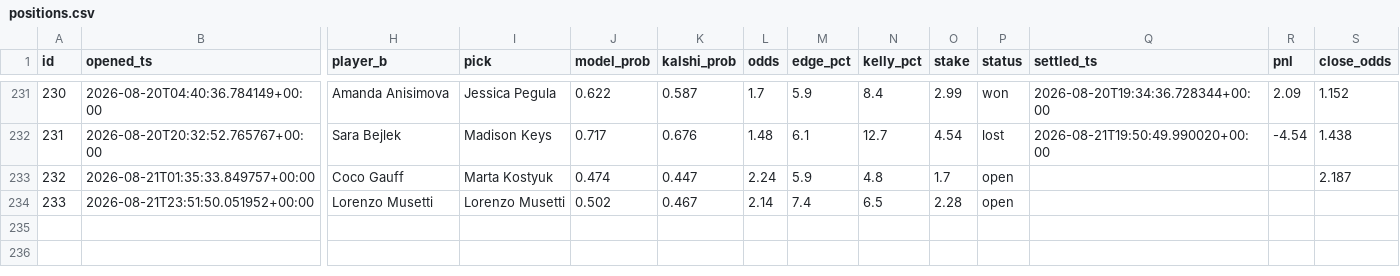
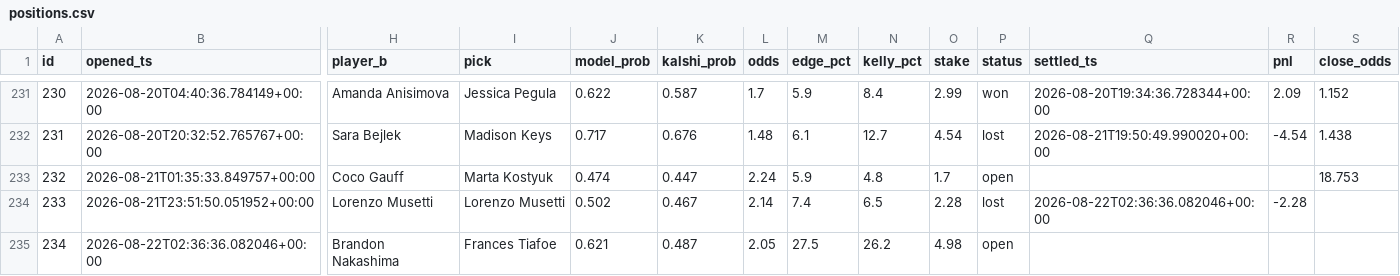
Before and after one commit to JorgeCampe/tennis-signals-bot, a CSV file: tennis_signals_bot/data/positions.csv, drawn as a sheet; only a part is shown, gaps mark what is left out; rows hold the shown columns only; the diff names each change by its address in the sheet, - before the commit and + after, or states it on an @@ line.

```diff
--- a/tennis_signals_bot/data/positions.csv
+++ b/tennis_signals_bot/data/positions.csv
-S233 (close_odds): 2.187
+S233 (close_odds): 18.753
-P234 (status): open
+P234 (status): lost
-Q234 (settled_ts): (empty)
+Q234 (settled_ts): 2026-08-22T02:36:36.082046+00:00
-R234 (pnl): (empty)
+R234 (pnl): -2.28
+row 235: 234 | 2026-08-22T02:36:36.082046+00:00 | Brandon Nakashima | Frances Tiafoe | 0.621 | 0.487 | 2.05 | 27.5 | 26.2 | 4.98 | open
```
Also changed, not shown: tennis_signals_bot/data/equity.csv, tennis_signals_bot/data/signals.csv, 2 other files.
